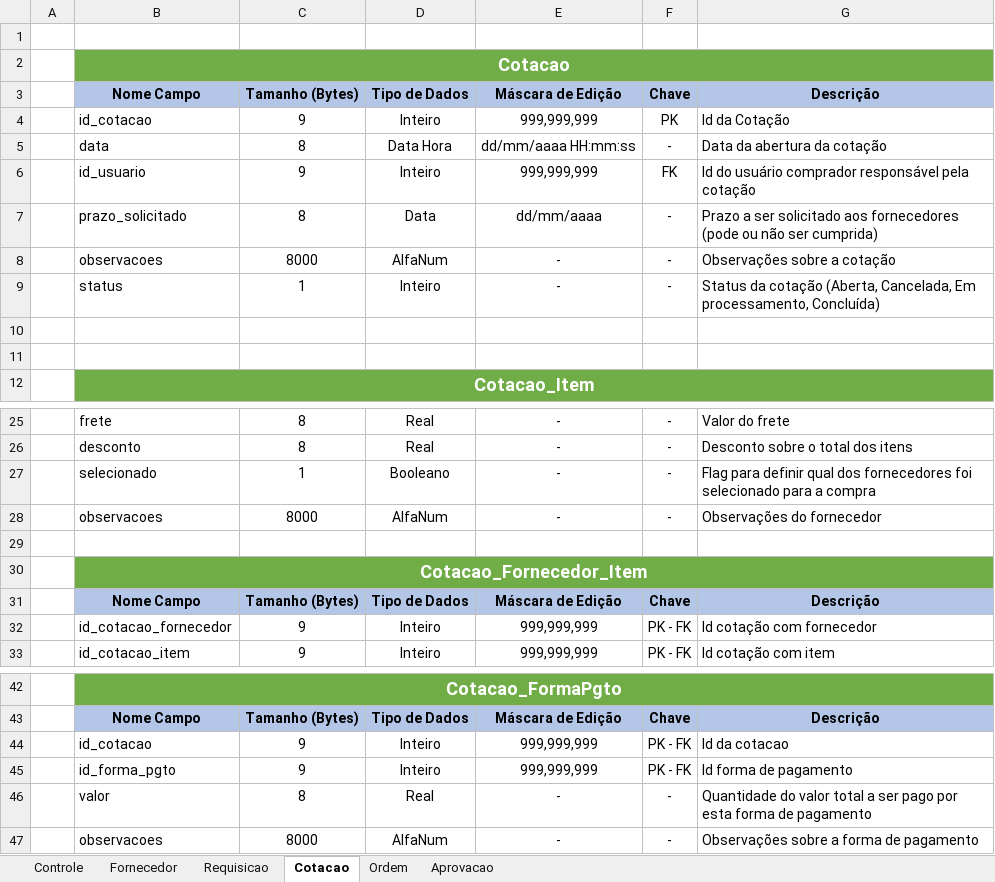
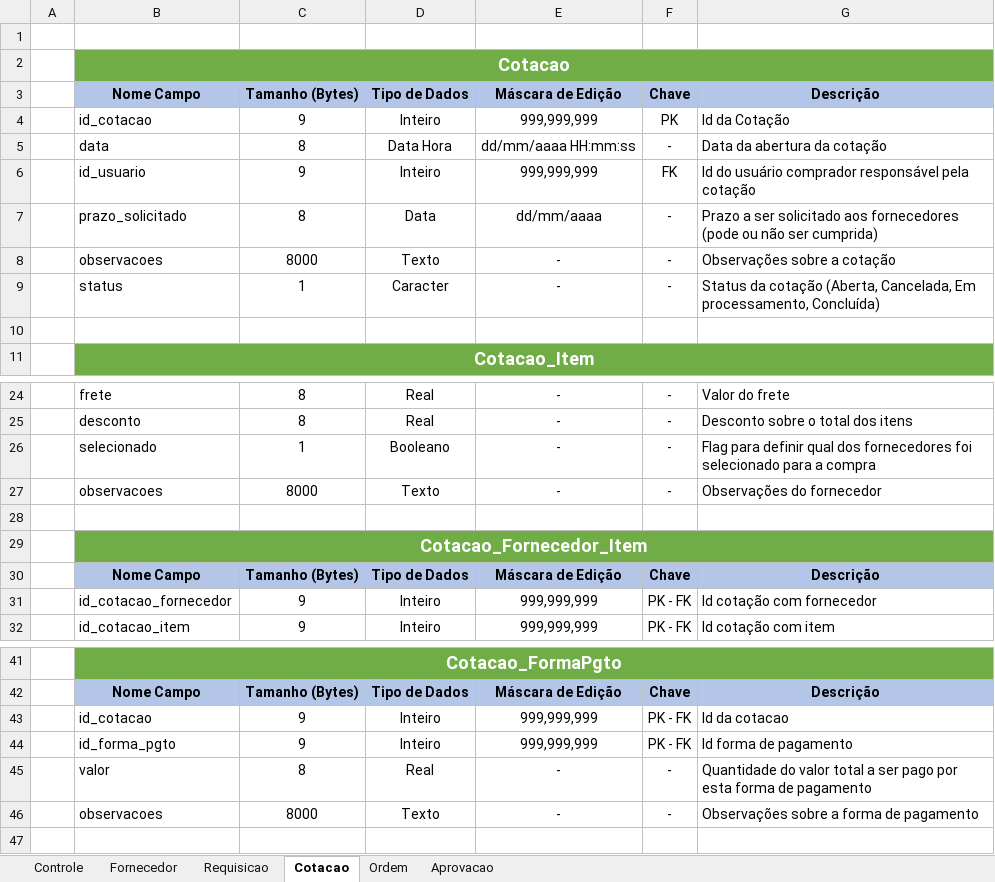
Before and after one commit to gtorr99/BaltaCompras, an Excel workbook: documents/DB/dicionario_dados.xlsx, sheet Cotacao, drawn as a sheet; only a part is shown, gaps mark what is left out; values as stored, in another font and other column widths than the file's, no borders; removed rows and columns are numbered as before the commit, all else as after; the diff names each change by its address in the sheet, - before the commit and + after, or states it on an @@ line.

```diff
--- a/documents/DB/dicionario_dados.xlsx (sheet Cotacao)
+++ b/documents/DB/dicionario_dados.xlsx (sheet Cotacao)
-D8: AlfaNum
+D8: Texto
-D9: Inteiro
+D9: Caracter
-row 10: (empty)
-D27: AlfaNum
+D27: Texto
-D46: AlfaNum
+D46: Texto
```
Also changed, not shown: sheet Fornecedor, sheet Controle, sheet Aprovacao, sheet Ordem, sheet Requisicao, 8 other files.
